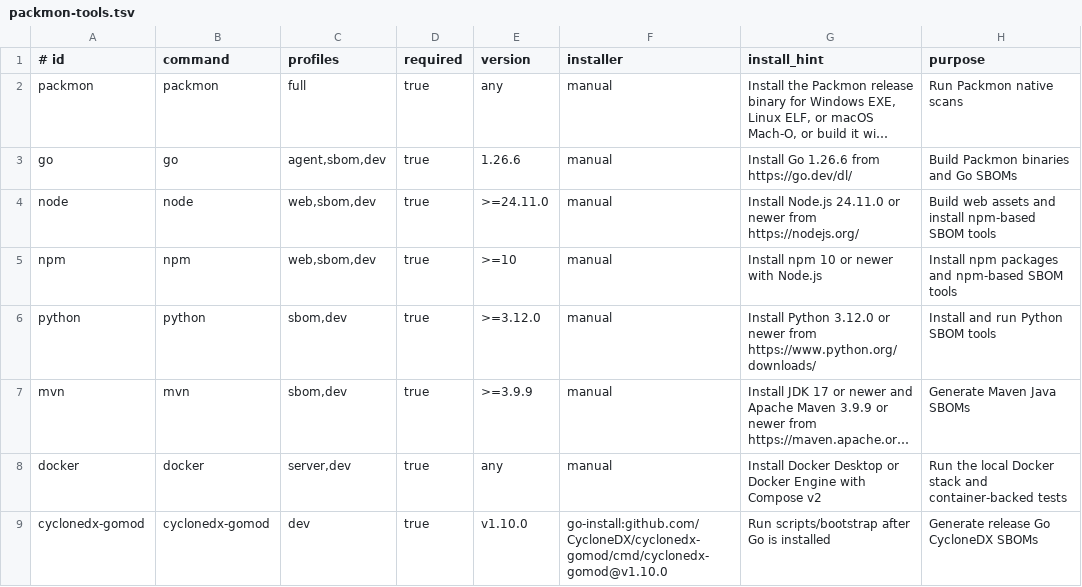
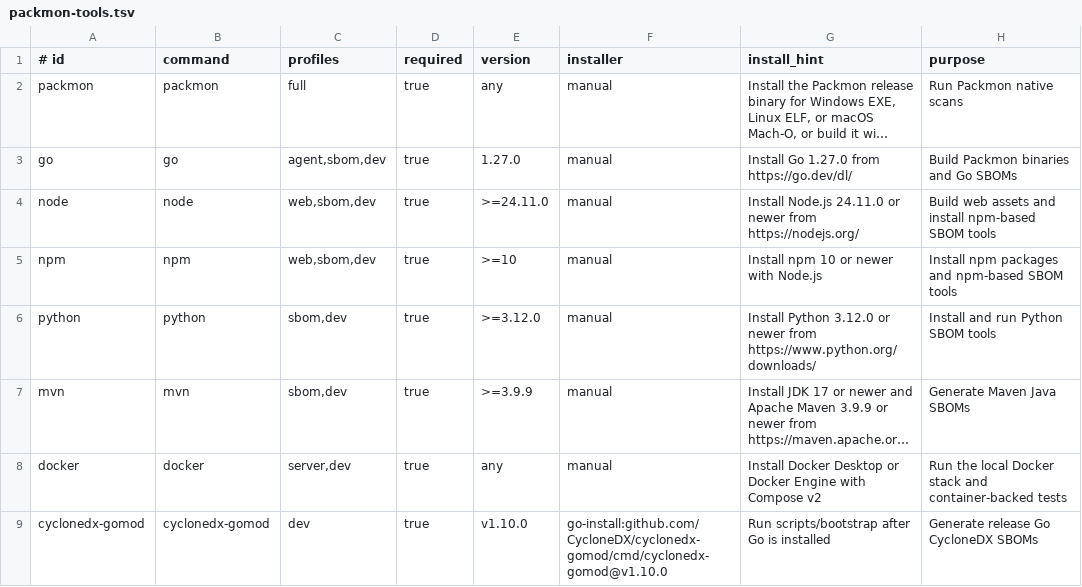
Before and after one commit to 8linkz-sec/packmon, a TSV file: requirements/packmon-tools.tsv, drawn as a sheet; only a part is shown; long unchanged cells end in …; the diff names each change by its address in the sheet, - before the commit and + after, or states it on an @@ line.

```diff
--- a/requirements/packmon-tools.tsv
+++ b/requirements/packmon-tools.tsv
-E3 (version): 1.26.6
+E3 (version): 1.27.0
-G3 (install_hint): Install Go 1.26.6 from https://go.dev/dl/
+G3 (install_hint): Install Go 1.27.0 from https://go.dev/dl/
```
Also changed, not shown: 22 other files.
